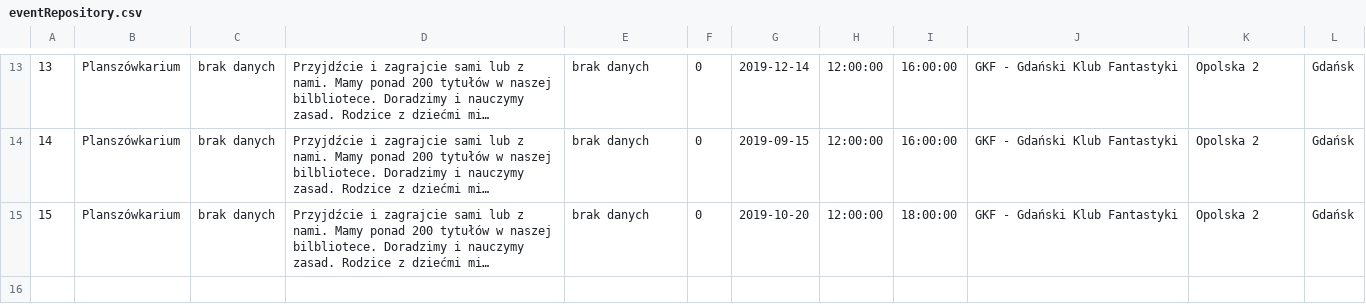
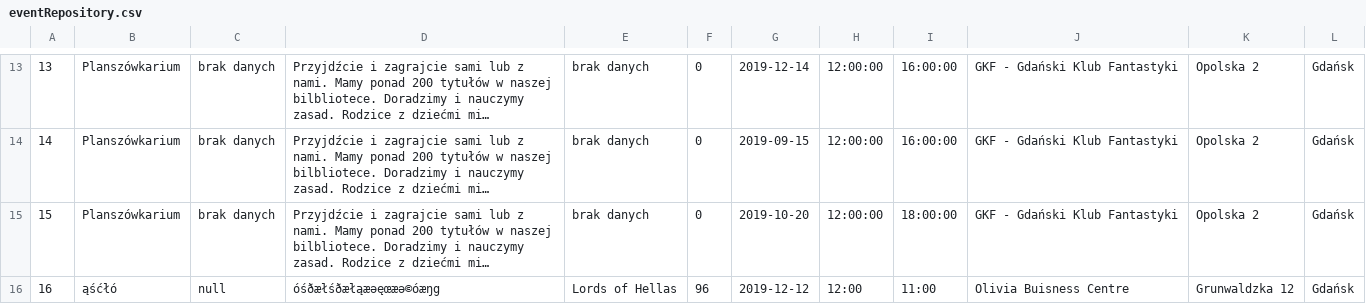
Before and after one commit to infoshareacademy/jjdz7-rocket, a CSV file: src/main/resources/eventRepository.csv, drawn as a sheet; only a part is shown, gaps mark what is left out; long unchanged cells end in …; the diff names each change by its address in the sheet, - before the commit and + after, or states it on an @@ line.

```diff
--- a/src/main/resources/eventRepository.csv
+++ b/src/main/resources/eventRepository.csv
+row 16: 16 | ąśćłó | null | óśðæłśðæłąæəęœæə©óæŋg | Lords of Hellas | 96 | 2019-12-12 | 12:00 | 11:00 | Olivia Buisness Centre | Grunwaldzka 12 | Gdańsk
```
Also changed, not shown: 4 other files.
